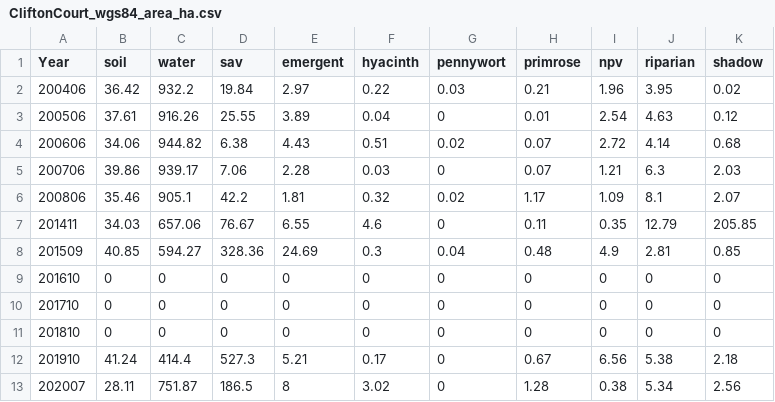
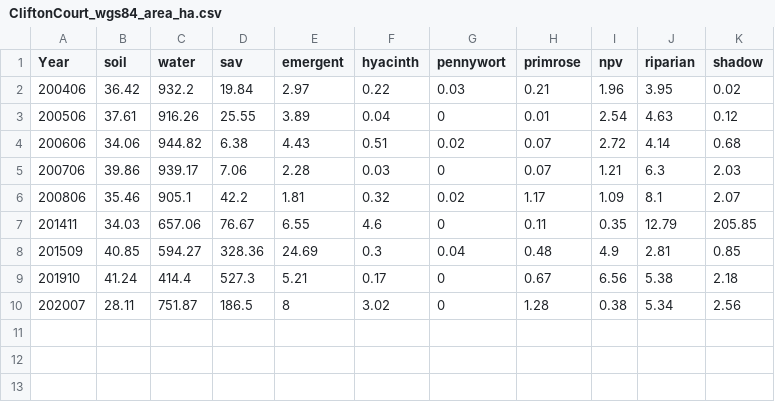
Before and after one commit to InteragencyEcologicalProgram/DroughtSynthesis, a CSV file: EDB/weeds_regional_area_estimates/CliftonCourt_wgs84_area_ha.csv, drawn as a sheet.

```diff
--- a/EDB/weeds_regional_area_estimates/CliftonCourt_wgs84_area_ha.csv
+++ b/EDB/weeds_regional_area_estimates/CliftonCourt_wgs84_area_ha.csv
@@ -8,5 +8,2 @@ Year,soil,water,sav,emergent,hyacinth,pennywort,primrose,npv,riparian,shadow
 201509,40.85,594.27,328.36,24.69,0.3,0.04,0.48,4.9,2.81,0.85
-201610,0,0,0,0,0,0,0,0,0,0
-201710,0,0,0,0,0,0,0,0,0,0
-201810,0,0,0,0,0,0,0,0,0,0
 201910,41.24,414.4,527.3,5.21,0.17,0,0.67,6.56,5.38,2.18
```
Also changed, not shown: 2 other files.
